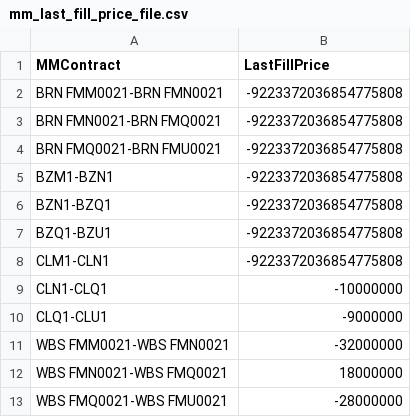
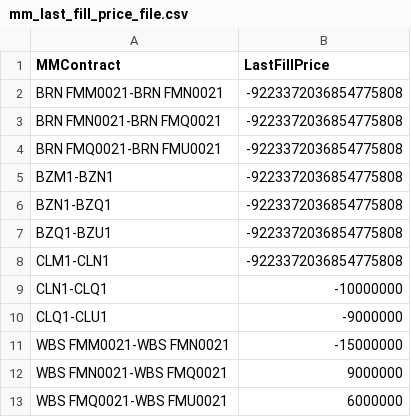
Before and after one commit to kzhdev/strats, a CSV file: config/cross_minimal/mm_last_fill_price_file.csv, drawn as a sheet.

```diff
--- a/config/cross_minimal/mm_last_fill_price_file.csv
+++ b/config/cross_minimal/mm_last_fill_price_file.csv
@@ -10,4 +10,4 @@ CLN1-CLQ1,-10000000
 CLQ1-CLU1,-9000000
-WBS FMM0021-WBS FMN0021,-32000000
-WBS FMN0021-WBS FMQ0021,18000000
-WBS FMQ0021-WBS FMU0021,-28000000
+WBS FMM0021-WBS FMN0021,-15000000
+WBS FMN0021-WBS FMQ0021,9000000
+WBS FMQ0021-WBS FMU0021,6000000
```
Also changed, not shown: config/cross_minimal/model.smallcross.csv, config/cross_minimal/omports.csv, 5 other files.
